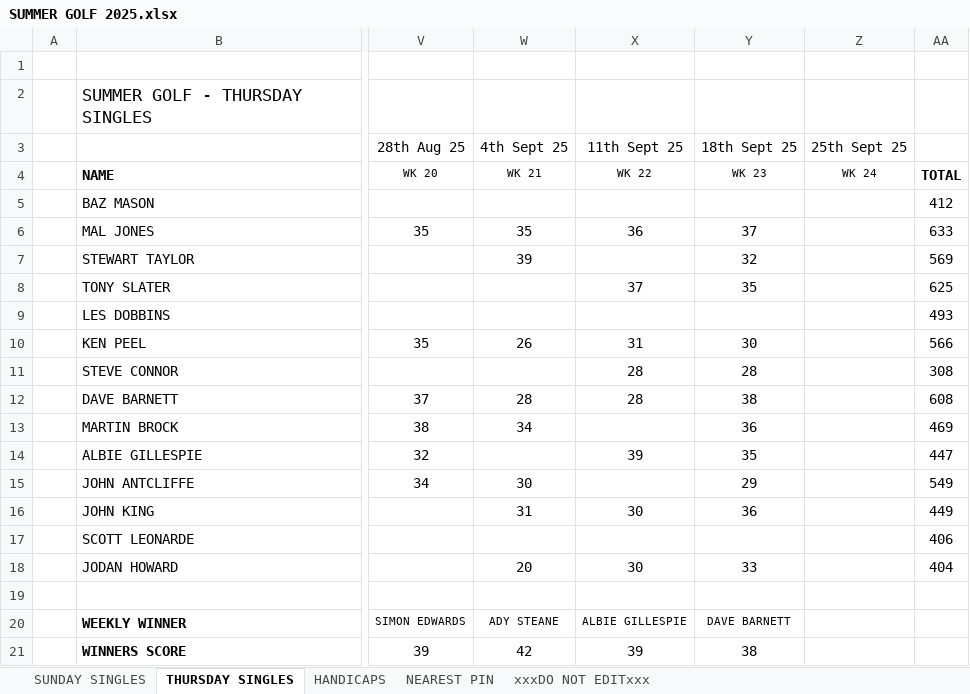
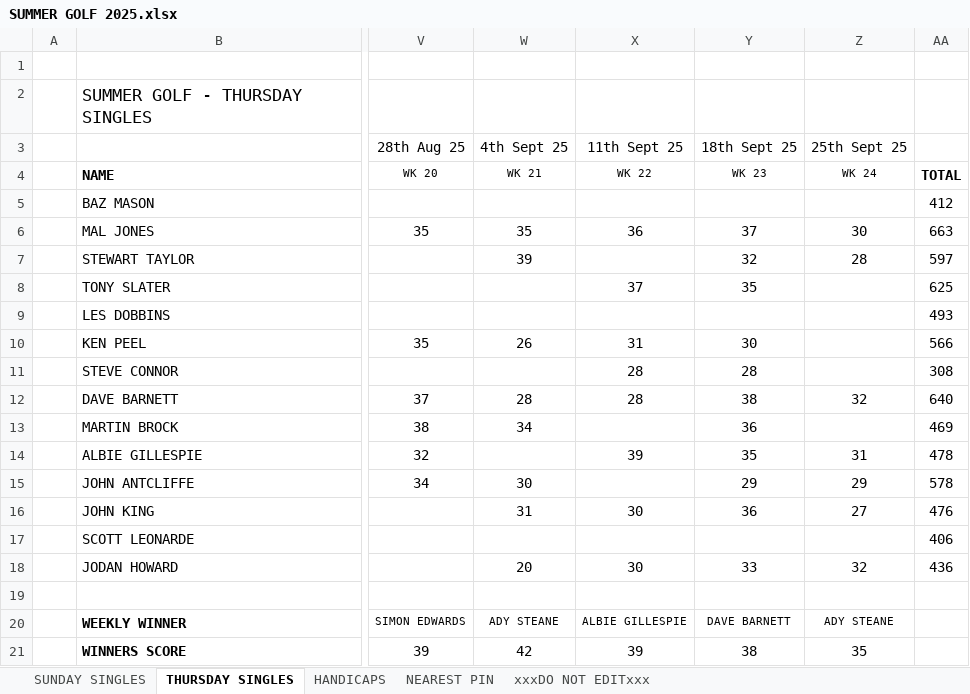
Before and after one commit to stateside2/golf-comp, an Excel workbook: data/SUMMER GOLF 2025.xlsx, sheet THURSDAY SINGLES, drawn as a sheet; only a part is shown, gaps mark what is left out; values as stored, in another font and other column widths than the file's, no borders; charts and pictures not drawn; the diff names each change by its address in the sheet, - before the commit and + after, or states it on an @@ line.

Commit message:
070 Week 23/24 data update

```diff
--- a/data/SUMMER GOLF 2025.xlsx (sheet THURSDAY SINGLES)
+++ b/data/SUMMER GOLF 2025.xlsx (sheet THURSDAY SINGLES)
-Z6 (25th Sept 25): (empty)
+Z6 (25th Sept 25): 30
-AA6: 633
+AA6: 663
-Z7 (25th Sept 25): (empty)
+Z7 (25th Sept 25): 28
-AA7: 569
+AA7: 597
-Z12 (25th Sept 25): (empty)
+Z12 (25th Sept 25): 32
-AA12: 608
+AA12: 640
-Z14 (25th Sept 25): (empty)
+Z14 (25th Sept 25): 31
-AA14: 447
+AA14: 478
-Z15 (25th Sept 25): (empty)
+Z15 (25th Sept 25): 29
-AA15: 549
+AA15: 578
-Z16 (25th Sept 25): (empty)
+Z16 (25th Sept 25): 27
-AA16: 449
+AA16: 476
-Z18 (25th Sept 25): (empty)
+Z18 (25th Sept 25): 32
-AA18: 404
+AA18: 436
-Z20 (25th Sept 25): (empty)
+Z20 (25th Sept 25): ADY STEANE
-Z21 (25th Sept 25): (empty)
+Z21 (25th Sept 25): 35
```
Also changed, not shown: sheet xxxDO NOT EDITxxx, sheet NEAREST PIN, 1 other file.
